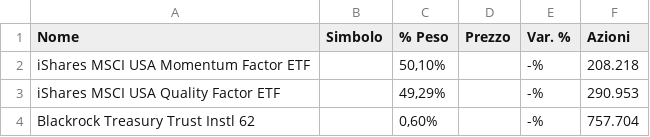
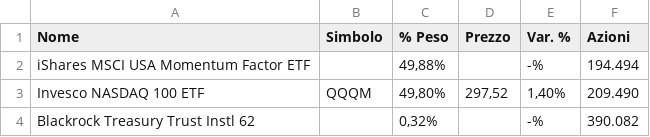
Before and after one commit to Giorgiogoldoni/MONITOR, a CSV file: data/manual/DWUS.csv, drawn as a sheet.

Commit message:
data: upload DWUS.csv 2026-07-07

```diff
--- a/data/manual/DWUS.csv
+++ b/data/manual/DWUS.csv
@@ -1,4 +1,4 @@
 "Nome","Simbolo","% Peso","Prezzo","Var. %","Azioni"
-"iShares MSCI USA Momentum Factor ETF","","50,10%","","-%","208.218"
-"iShares MSCI USA Quality Factor ETF","","49,29%","","-%","290.953"
-"Blackrock Treasury Trust Instl 62","","0,60%","","-%","757.704"
+"iShares MSCI USA Momentum Factor ETF","","49,88%","","-%","194.494"
+"Invesco NASDAQ 100 ETF","QQQM","49,80%","297,52","1,40%","209.490"
+"Blackrock Treasury Trust Instl 62","","0,32%","","-%","390.082"
```
